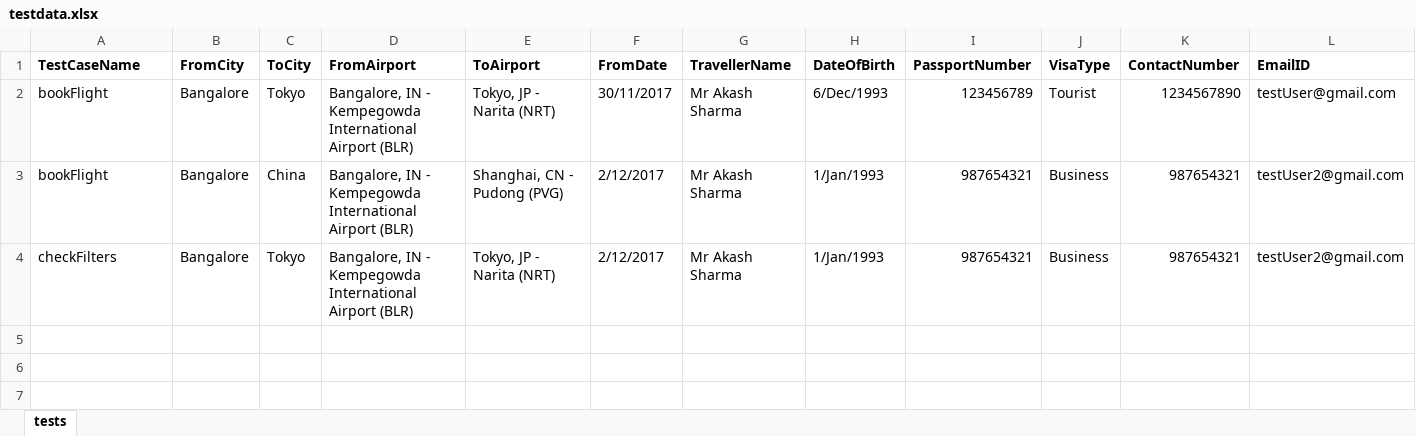
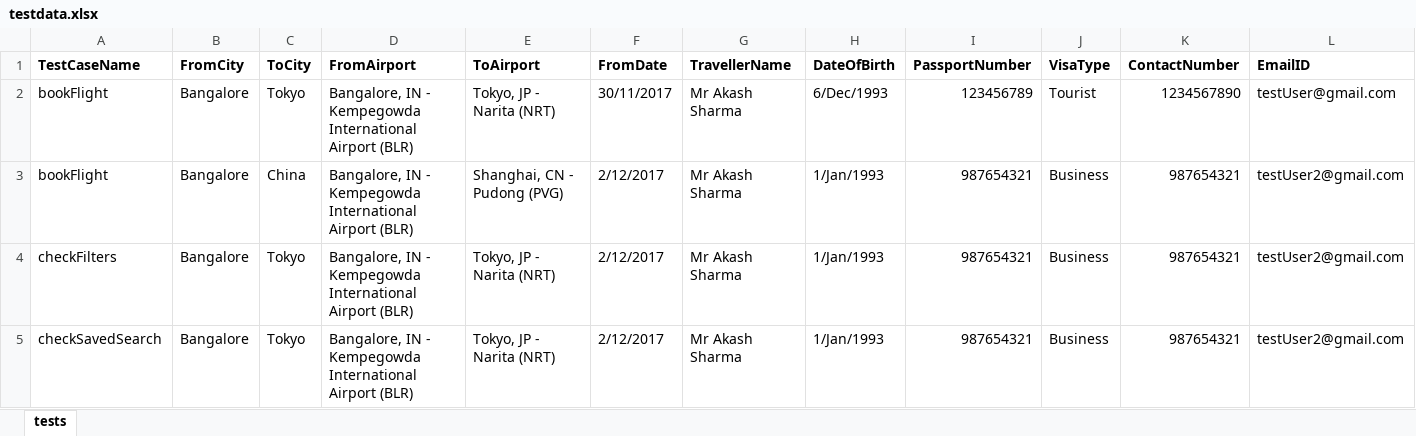
Before and after one commit to AkashSharma93/TestNGFramework, an Excel workbook: resources/testdata.xlsx, sheet tests, drawn as a sheet; values as stored, in another font and other column widths than the file's, no borders; the diff names each change by its address in the sheet, - before the commit and + after, or states it on an @@ line.

Commit message:
Implemented test case to check Saved Searches.

```diff
--- a/resources/testdata.xlsx (sheet tests)
+++ b/resources/testdata.xlsx (sheet tests)
+row 5: checkSavedSearch | Bangalore | Tokyo | Bangalore, IN - Kempegowda International Airport (BLR) | Tokyo, JP - Narita (NRT) | 2/12/2017 | Mr Akash Sharma | 1/Jan/1993 | 987654321 | Business | 987654321 | testUser2@gmail.com
```
Also changed, not shown: 5 other files.
